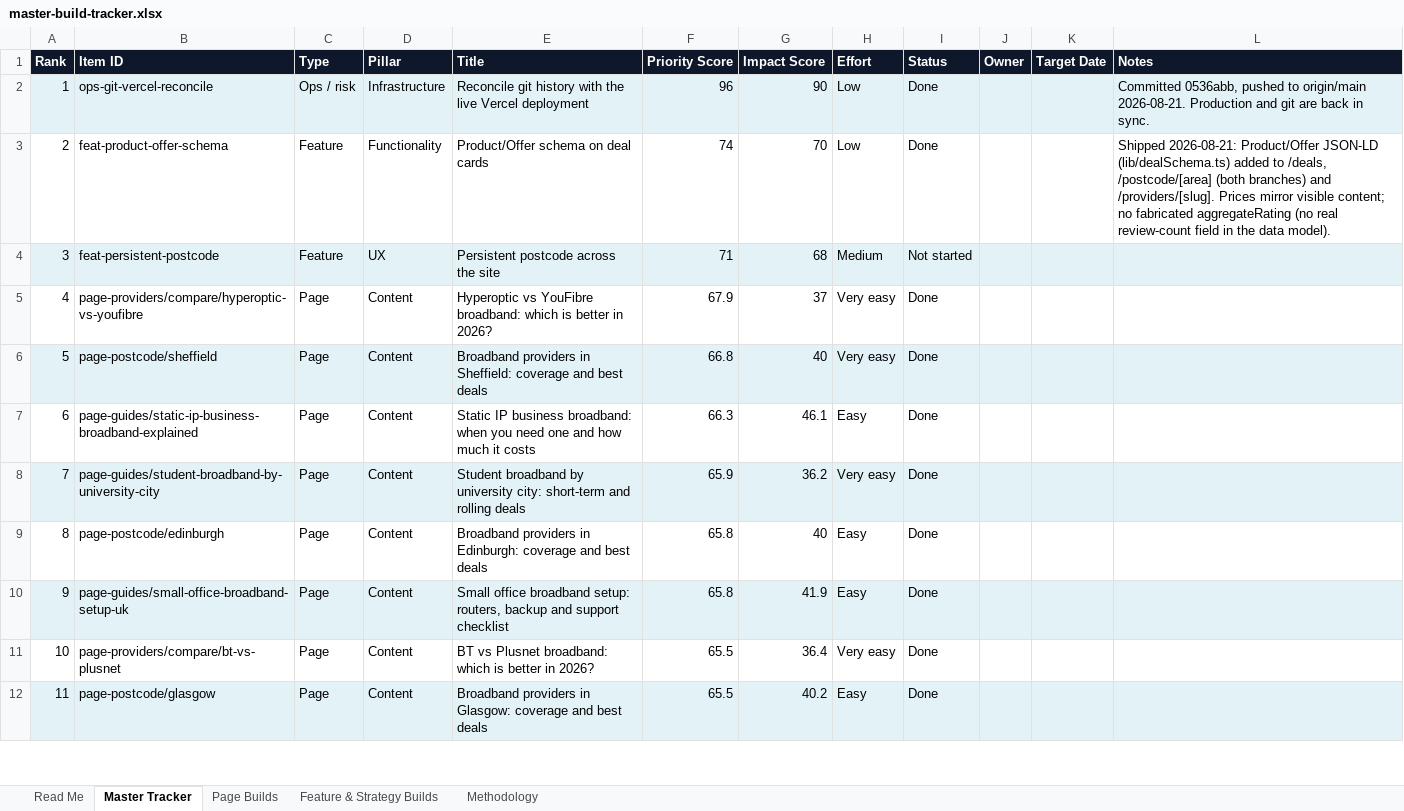
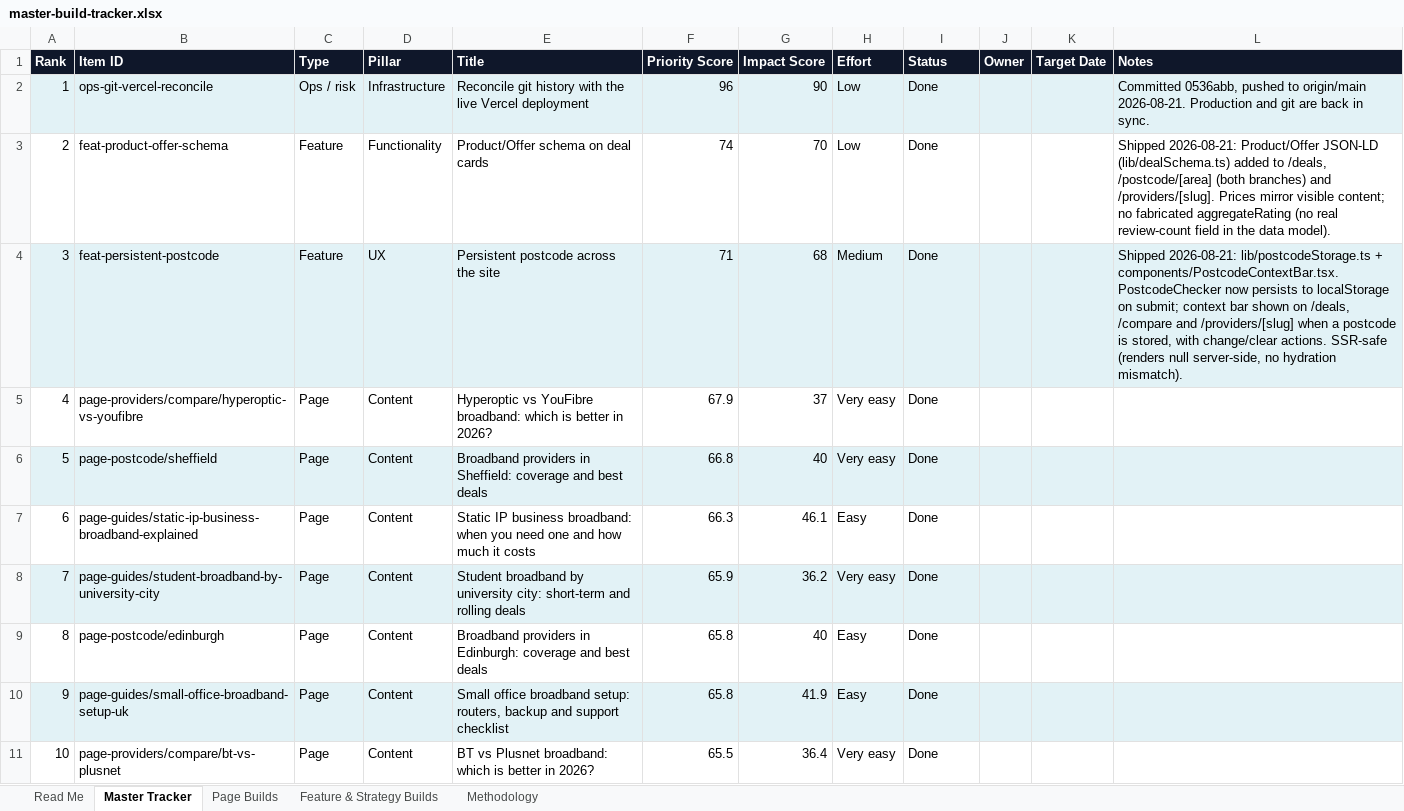
Before and after one commit to sahilsayed-ielts/broadbandpicker, an Excel workbook: docs/master-build-tracker.xlsx, sheet Master Tracker, drawn as a sheet; only a part is shown; the shorter side is filled out with more unchanged rows; values as stored, in another font and other column widths than the file's, no borders; table styles not drawn; the diff names each change by its address in the sheet, - before the commit and + after, or states it on an @@ line.

```diff
--- a/docs/master-build-tracker.xlsx (sheet Master Tracker)
+++ b/docs/master-build-tracker.xlsx (sheet Master Tracker)
-I4 (Status): Not started
+I4 (Status): Done
-L4 (Notes): (empty)
+L4 (Notes): Shipped 2026-08-21: lib/postcodeStorage.ts + components/PostcodeContextBar.tsx. PostcodeChecker now persists to localStorage on submit; context bar shown on /deals, /compare and /providers/[slug] when a postcode is stored, with change/clear actions. SSR-safe (renders null server-side, no hydration mismatch).
```
Also changed, not shown: sheet Page Builds, sheet Methodology, sheet Feature & Strategy Builds, docs/broadbandpicker-keyword-mapping.xlsx, 6 other files.
